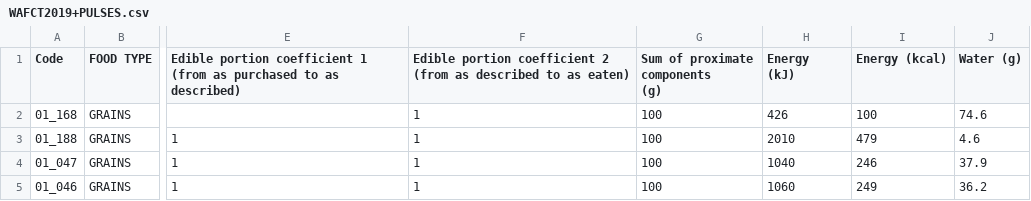
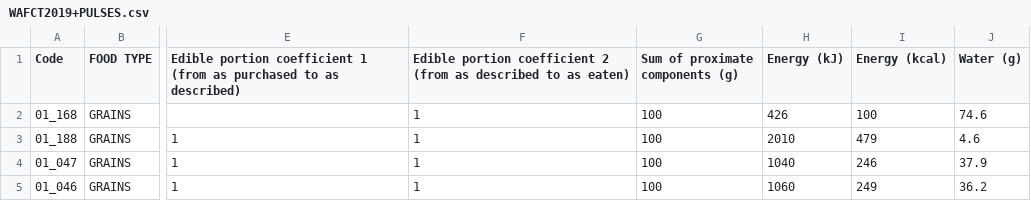
Before and after one commit to kocsigabor99/MAJOR-CROPS-FAODATA, a CSV file: data/WAFCT2019+PULSES.csv, drawn as a sheet; only a part is shown, gaps mark what is left out; ↵ is a line break in a cell; the diff names each change by its address in the sheet, - before the commit and + after, or states it on an @@ line.

```diff
--- a/data/WAFCT2019+PULSES.csv
+++ b/data/WAFCT2019+PULSES.csv
-G1: Sum of proximate components ↵ (g)
+G1: Sum of proximate components (g)
-H1: Energy ↵ (kJ)
+H1: Energy (kJ)
```
Also changed, not shown: 5 other files.
